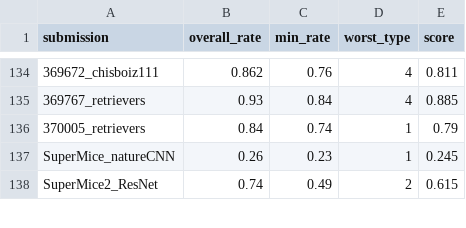
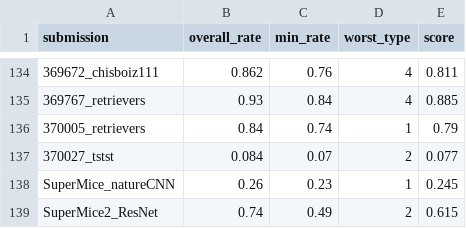
Before and after one commit to robustforaging/robustforaging.github.io, a CSV file: assets/data/leaderboard.csv, drawn as a sheet; only a part is shown, gaps mark what is left out; the diff names each change by its address in the sheet, - before the commit and + after, or states it on an @@ line.

Commit message:
Update leaderboard at 2025-09-13 12:10

```diff
--- a/assets/data/leaderboard.csv
+++ b/assets/data/leaderboard.csv
+row 137: 370027_tstst | 0.084 | 0.07 | 2 | 0.077
```
